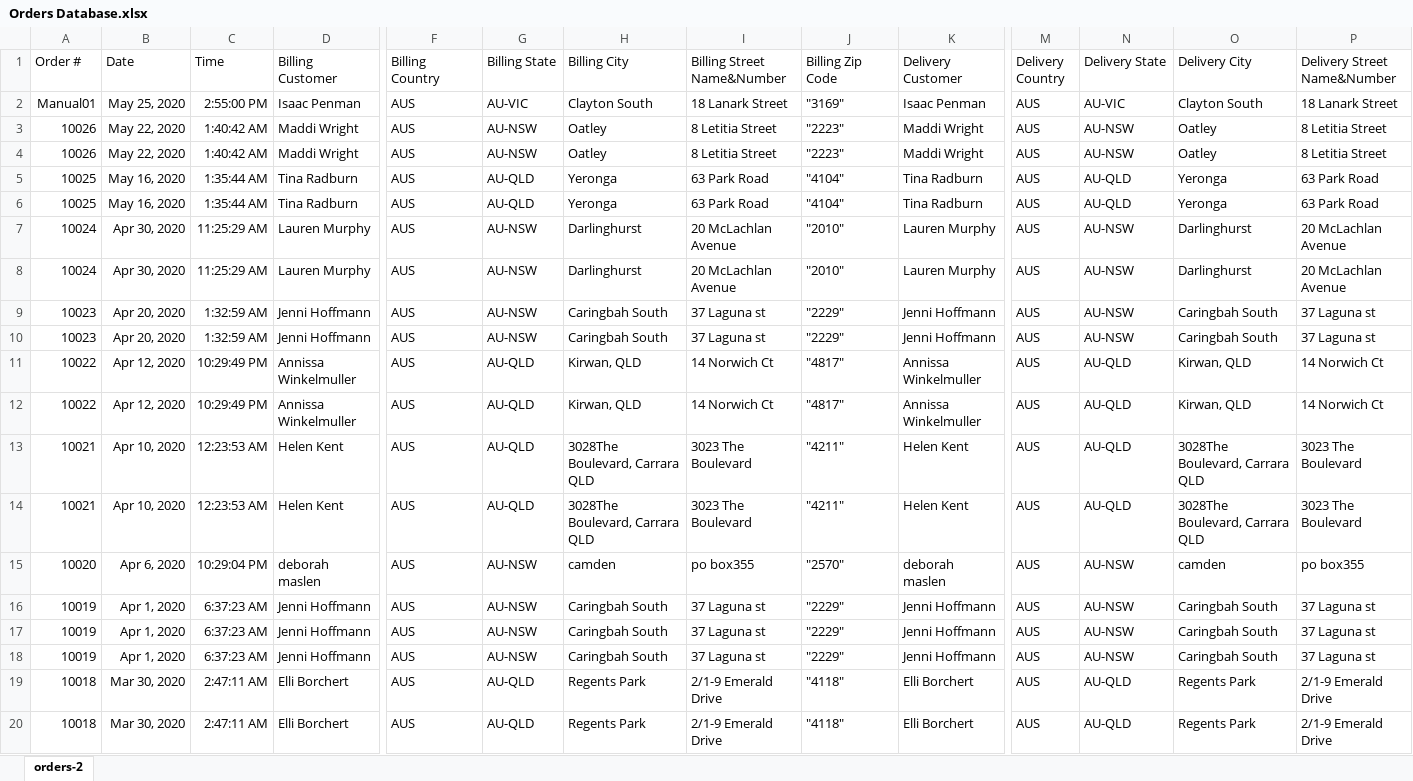
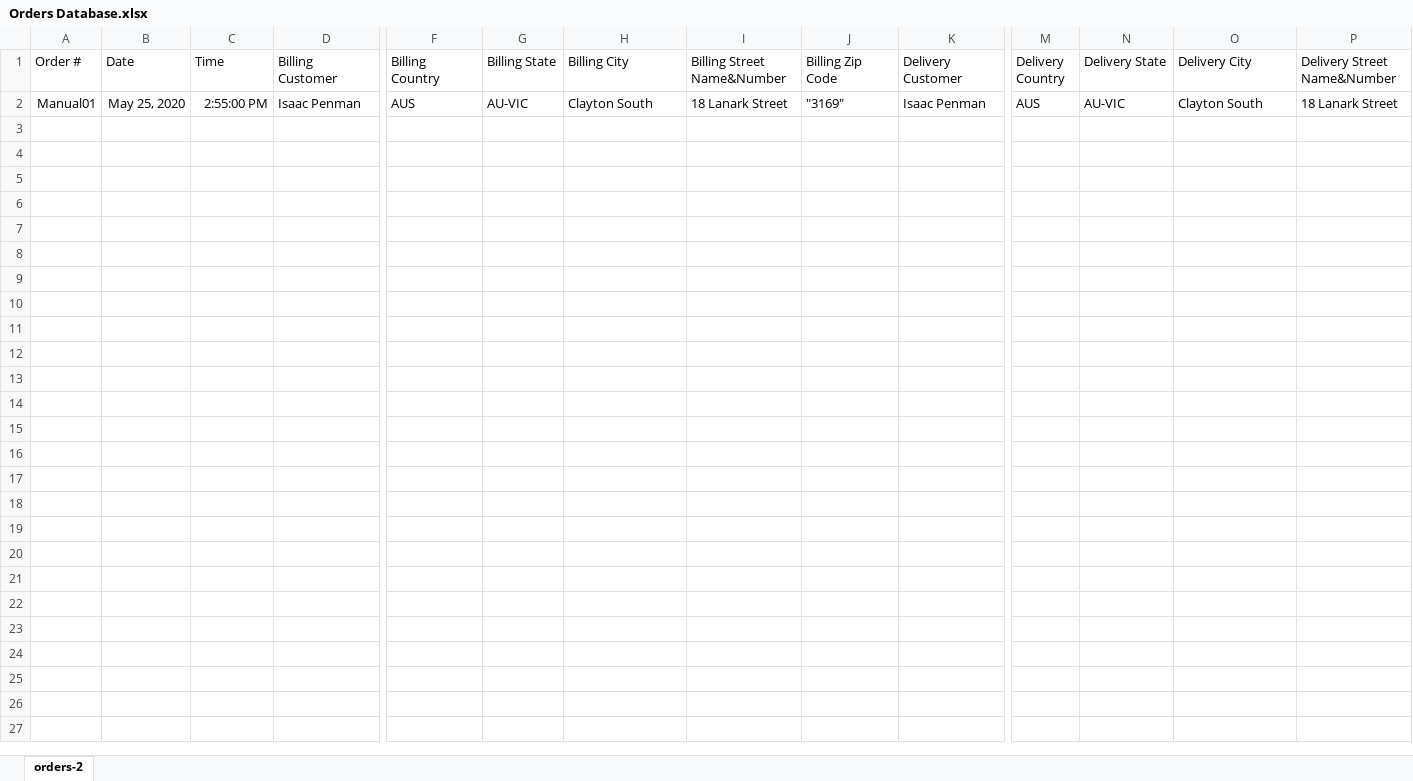
Before and after one commit to anemoiusjerry/auto-ingredient-selector, an Excel workbook: Restored To Eden/Orders Database.xlsx, sheet orders-2, drawn as a sheet; only a part is shown, gaps mark what is left out; values as stored, in another font and other column widths than the file's, no borders; charts and pictures not drawn; rows hold the shown columns only; the diff covers the shown part only; the diff names each change by its address in the sheet, - before the commit and + after, or states it on an @@ line.

```diff
--- a/Restored To Eden/Orders Database.xlsx (sheet orders-2)
+++ b/Restored To Eden/Orders Database.xlsx (sheet orders-2)
-row 3: 10026 | May 22, 2020 | 1:40:42 AM | Maddi Wright | AUS | AU-NSW | Oatley | 8 Letitia Street | "2223" | Maddi Wright | AUS | AU-NSW | Oatley | 8 Letitia Street
-row 4: 10026 | May 22, 2020 | 1:40:42 AM | Maddi Wright | AUS | AU-NSW | Oatley | 8 Letitia Street | "2223" | Maddi Wright | AUS | AU-NSW | Oatley | 8 Letitia Street
-row 5: 10025 | May 16, 2020 | 1:35:44 AM | Tina Radburn | AUS | AU-QLD | Yeronga | 63 Park Road | "4104" | Tina Radburn | AUS | AU-QLD | Yeronga | 63 Park Road
-row 6: 10025 | May 16, 2020 | 1:35:44 AM | Tina Radburn | AUS | AU-QLD | Yeronga | 63 Park Road | "4104" | Tina Radburn | AUS | AU-QLD | Yeronga | 63 Park Road
-row 7: 10024 | Apr 30, 2020 | 11:25:29 AM | Lauren Murphy | AUS | AU-NSW | Darlinghurst | 20 McLachlan Avenue | "2010" | Lauren Murphy | AUS | AU-NSW | Darlinghurst | 20 McLachlan Avenue
-row 8: 10024 | Apr 30, 2020 | 11:25:29 AM | Lauren Murphy | AUS | AU-NSW | Darlinghurst | 20 McLachlan Avenue | "2010" | Lauren Murphy | AUS | AU-NSW | Darlinghurst | 20 McLachlan Avenue
-row 9: 10023 | Apr 20, 2020 | 1:32:59 AM | Jenni Hoffmann | AUS | AU-NSW | Caringbah South | 37 Laguna st | "2229" | Jenni Hoffmann | AUS | AU-NSW | Caringbah South | 37 Laguna st
-row 10: 10023 | Apr 20, 2020 | 1:32:59 AM | Jenni Hoffmann | AUS | AU-NSW | Caringbah South | 37 Laguna st | "2229" | Jenni Hoffmann | AUS | AU-NSW | Caringbah South | 37 Laguna st
-row 11: 10022 | Apr 12, 2020 | 10:29:49 PM | Annissa Winkelmuller | AUS | AU-QLD | Kirwan, QLD | 14 Norwich Ct | "4817" | Annissa Winkelmuller | AUS | AU-QLD | Kirwan, QLD | 14 Norwich Ct
-row 12: 10022 | Apr 12, 2020 | 10:29:49 PM | Annissa Winkelmuller | AUS | AU-QLD | Kirwan, QLD | 14 Norwich Ct | "4817" | Annissa Winkelmuller | AUS | AU-QLD | Kirwan, QLD | 14 Norwich Ct
-row 13: 10021 | Apr 10, 2020 | 12:23:53 AM | Helen Kent | AUS | AU-QLD | 3028The Boulevard, Carrara QLD | 3023 The Boulevard | "4211" | Helen Kent | AUS | AU-QLD | 3028The Boulevard, Carrara QLD | 3023 The Boulevard
-row 14: 10021 | Apr 10, 2020 | 12:23:53 AM | Helen Kent | AUS | AU-QLD | 3028The Boulevard, Carrara QLD | 3023 The Boulevard | "4211" | Helen Kent | AUS | AU-QLD | 3028The Boulevard, Carrara QLD | 3023 The Boulevard
-row 15: 10020 | Apr 6, 2020 | 10:29:04 PM | deborah maslen | AUS | AU-NSW | camden | po box355 | "2570" | deborah maslen | AUS | AU-NSW | camden | po box355
-row 16: 10019 | Apr 1, 2020 | 6:37:23 AM | Jenni Hoffmann | AUS | AU-NSW | Caringbah South | 37 Laguna st | "2229" | Jenni Hoffmann | AUS | AU-NSW | Caringbah South | 37 Laguna st
-row 17: 10019 | Apr 1, 2020 | 6:37:23 AM | Jenni Hoffmann | AUS | AU-NSW | Caringbah South | 37 Laguna st | "2229" | Jenni Hoffmann | AUS | AU-NSW | Caringbah South | 37 Laguna st
-row 18: 10019 | Apr 1, 2020 | 6:37:23 AM | Jenni Hoffmann | AUS | AU-NSW | Caringbah South | 37 Laguna st | "2229" | Jenni Hoffmann | AUS | AU-NSW | Caringbah South | 37 Laguna st
-row 19: 10018 | Mar 30, 2020 | 2:47:11 AM | Elli Borchert | AUS | AU-QLD | Regents Park | 2/1-9 Emerald Drive | "4118" | Elli Borchert | AUS | AU-QLD | Regents Park | 2/1-9 Emerald Drive
-row 20: 10018 | Mar 30, 2020 | 2:47:11 AM | Elli Borchert | AUS | AU-QLD | Regents Park | 2/1-9 Emerald Drive | "4118" | Elli Borchert | AUS | AU-QLD | Regents Park | 2/1-9 Emerald Drive
```
Also changed, not shown: 27 removed rows elsewhere in this sheet, charts or pictures, Restored To Eden/Formulation Templates/Oil Serum Worksheet.xlsx, Restored To Eden/InformationSheet.xlsx, 29 other files.
